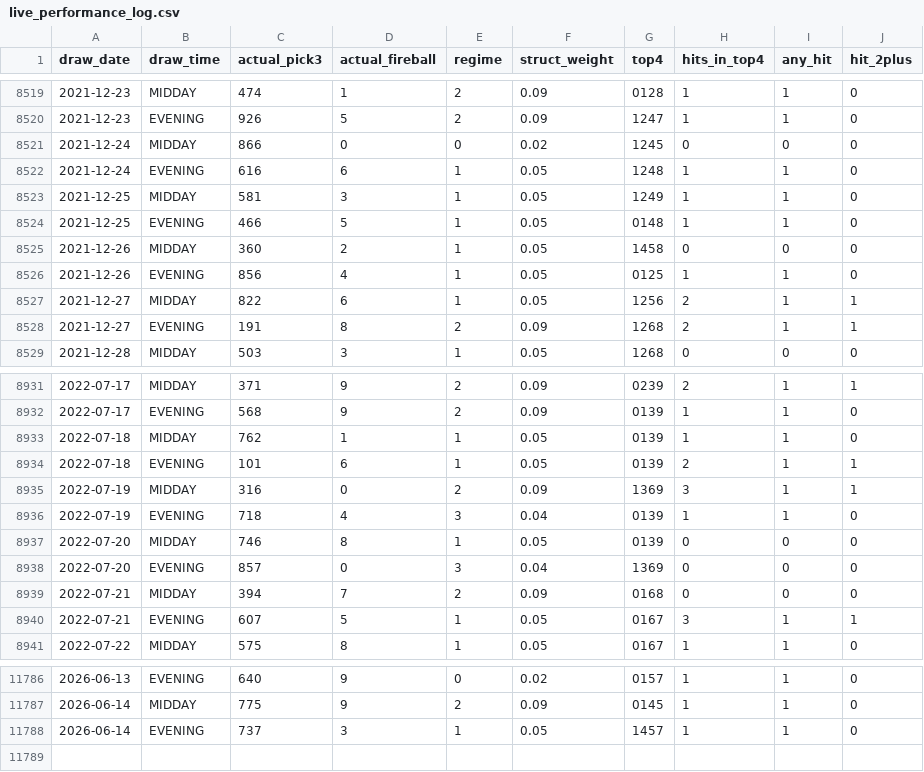
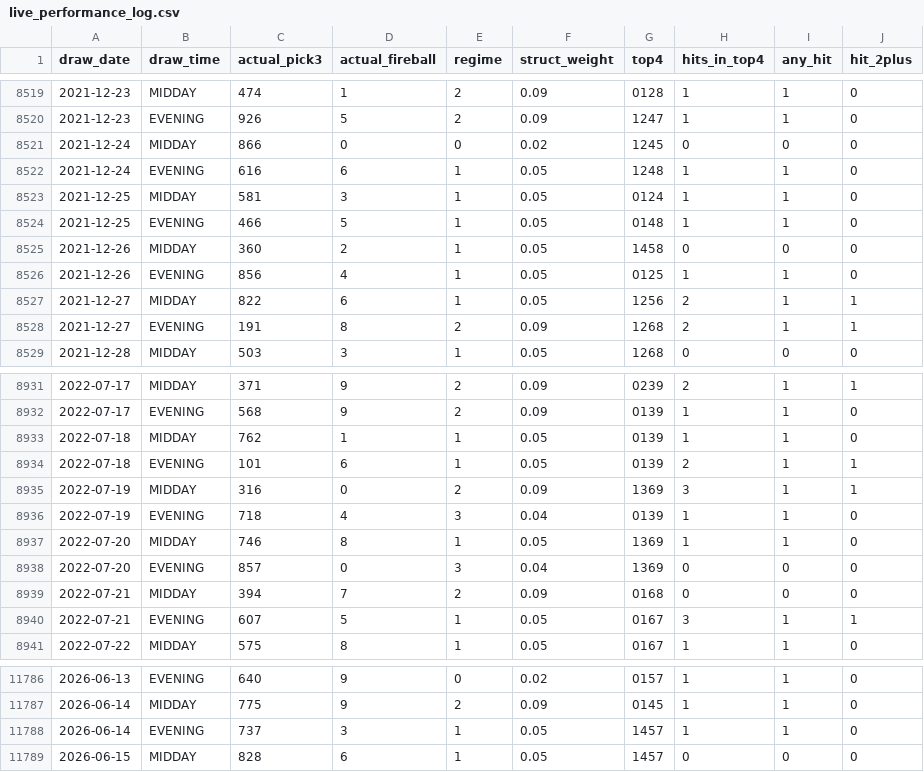
Before and after one commit to Fluffyballs78/il-pick3-pipeline, a CSV file: data/live_performance_log.csv, drawn as a sheet; only a part is shown, gaps mark what is left out.

```diff
--- a/data/live_performance_log.csv
+++ b/data/live_performance_log.csv
@@ -8522,3 +8522,3 @@ draw_date,draw_time,actual_pick3,actual_fireball,regime,struct_weight,top4,hits_
 2021-12-24,EVENING,616,6,1,0.05,1248,1,1,0
-2021-12-25,MIDDAY,581,3,1,0.05,1249,1,1,0
+2021-12-25,MIDDAY,581,3,1,0.05,0124,1,1,0
 2021-12-25,EVENING,466,5,1,0.05,0148,1,1,0
@@ -8936,3 +8936,3 @@ draw_date,draw_time,actual_pick3,actual_fireball,regime,struct_weight,top4,hits_
 2022-07-19,EVENING,718,4,3,0.04,0139,1,1,0
-2022-07-20,MIDDAY,746,8,1,0.05,0139,0,0,0
+2022-07-20,MIDDAY,746,8,1,0.05,1369,1,1,0
 2022-07-20,EVENING,857,0,3,0.04,1369,0,0,0
@@ -11788 +11788,2 @@ draw_date,draw_time,actual_pick3,actual_fireball,regime,struct_weight,top4,hits_
 2026-06-14,EVENING,737,3,1,0.05,1457,1,1,0
+2026-06-15,MIDDAY,828,6,1,0.05,1457,0,0,0
```
Also changed, not shown: 8 other files.
